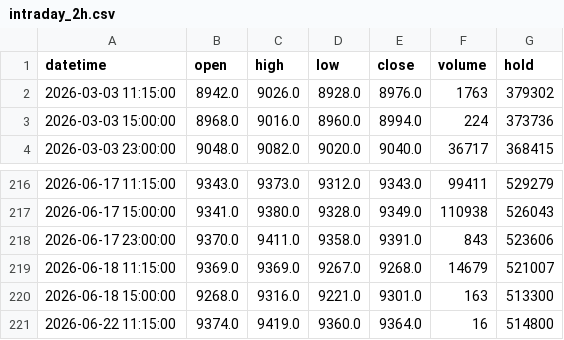
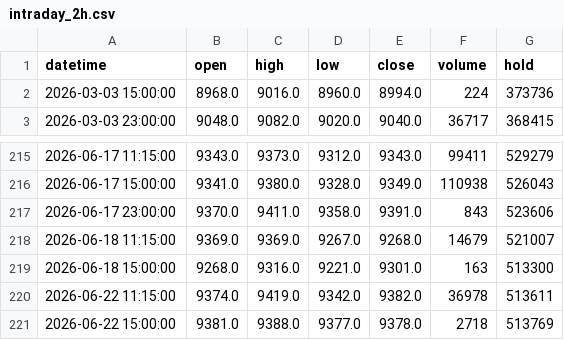
Before and after one commit to FrankSun0616/palm_dalian, a CSV file: data/intraday_2h.csv, drawn as a sheet; only a part is shown, gaps mark what is left out.

```diff
--- a/data/intraday_2h.csv
+++ b/data/intraday_2h.csv
@@ -1,3 +1,2 @@
 datetime,open,high,low,close,volume,hold
-2026-03-03 11:15:00,8942.0,9026.0,8928.0,8976.0,1763,379302
 2026-03-03 15:00:00,8968.0,9016.0,8960.0,8994.0,224,373736
@@ -220,2 +219,3 @@ datetime,open,high,low,close,volume,hold
 2026-06-18 15:00:00,9268.0,9316.0,9221.0,9301.0,163,513300
-2026-06-22 11:15:00,9374.0,9419.0,9360.0,9364.0,16,514800
+2026-06-22 11:15:00,9374.0,9419.0,9342.0,9382.0,36978,513611
+2026-06-22 15:00:00,9381.0,9388.0,9377.0,9378.0,2718,513769
```
Also changed, not shown: data/intraday_1h.csv, 4 other files.
